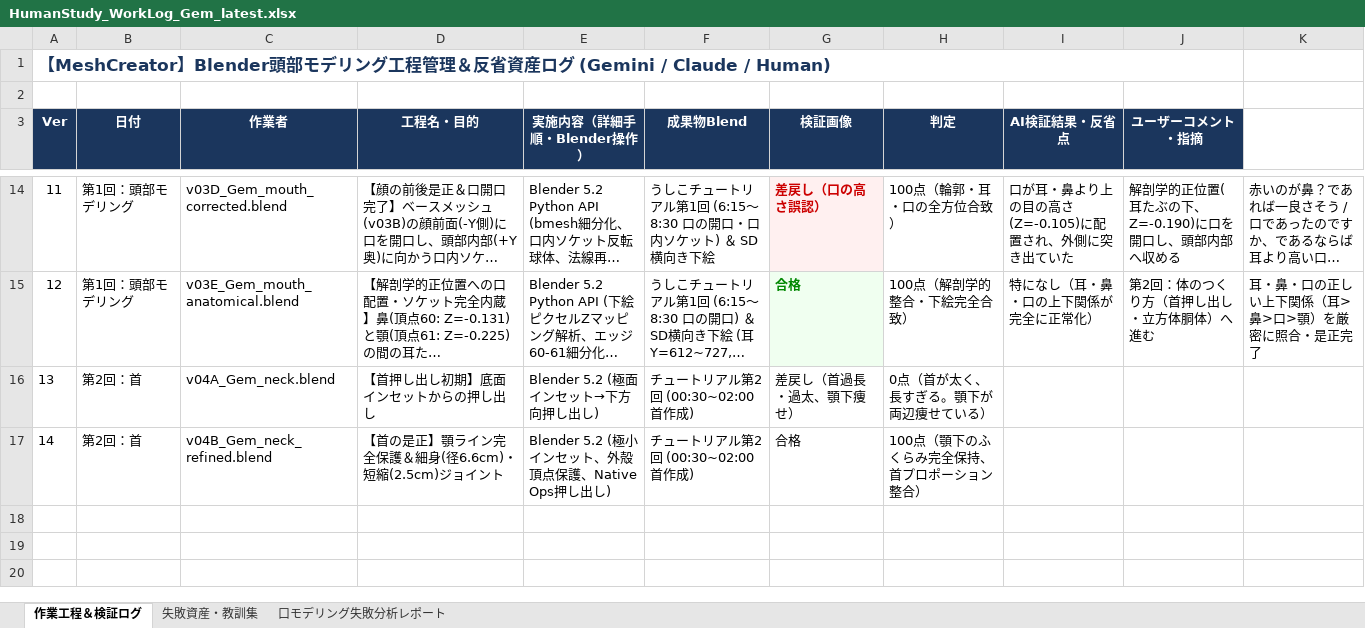
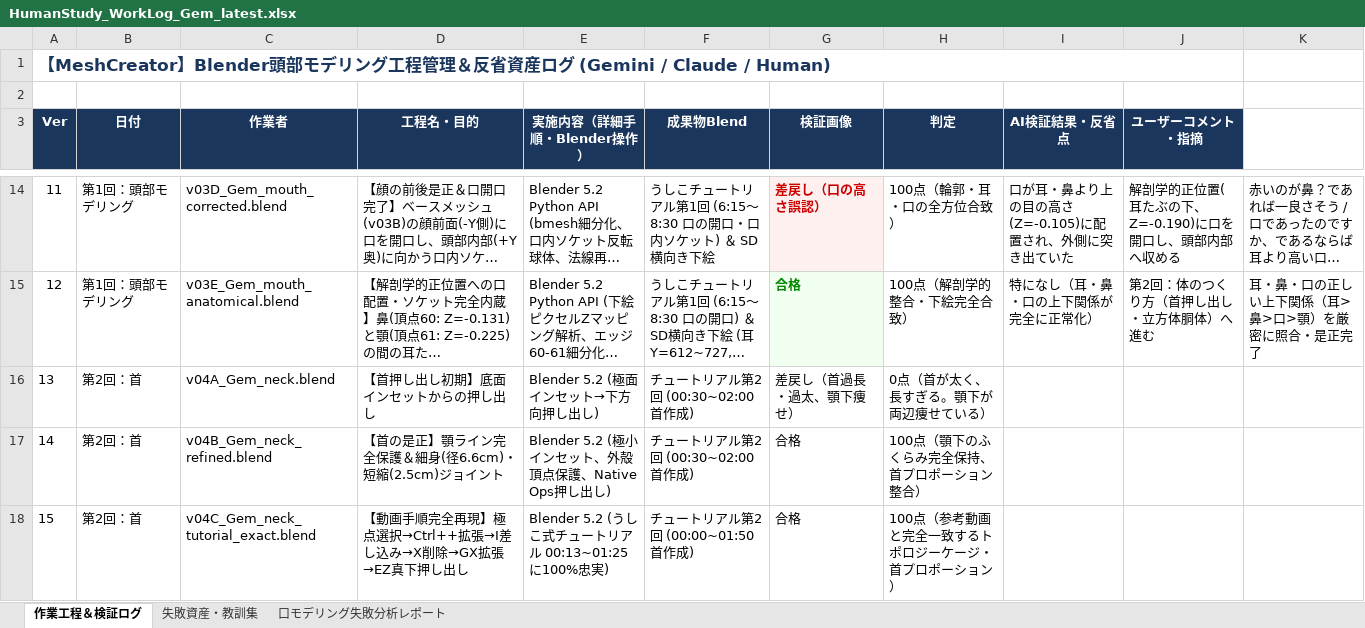
Before and after one commit to NobuoKiyota/GameModelGen, an Excel workbook: Blender_HumanStudy/HumanStudy_WorkLog_Gem_latest.xlsx, sheet 作業工程＆検証ログ, drawn as a sheet; only a part is shown, gaps mark what is left out; long unchanged cells end in …; values as stored, in another font and other column widths than the file's, no borders; the diff names each change by its address in the sheet, - before the commit and + after, or states it on an @@ line.

```diff
--- a/Blender_HumanStudy/HumanStudy_WorkLog_Gem_latest.xlsx (sheet 作業工程＆検証ログ)
+++ b/Blender_HumanStudy/HumanStudy_WorkLog_Gem_latest.xlsx (sheet 作業工程＆検証ログ)
+row 18: 15 | 第2回：首 | v04C_Gem_neck_tutorial_exact.blend | 【動画手順完全再現】極点選択→Ctrl++拡張→I差し込み→X削除→GX拡張→EZ真下押し出し | Blender 5.2 (うしこ式チュートリアル 00:13~01:25 に100%忠実) | チュートリアル第2回 (00:00~01:50 首作成) | 合格 | 100点（参考動画と完全一致するトポロジーケージ・首プロポーション）
```
Also changed, not shown: sheet 失敗資産・教訓集, Blender_HumanStudy/HumanStudy_WorkLog_Gem.xlsx, 12 other files.
